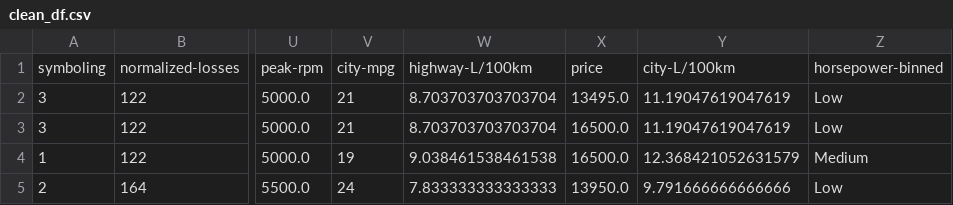
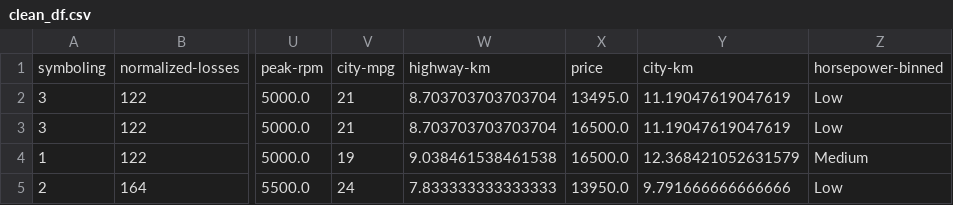
Before and after one commit to giuliamf/applied-datascience, a CSV file: 2. Data Analysis with Python/clean_df.csv, drawn as a sheet; only a part is shown, gaps mark what is left out; the diff names each change by its address in the sheet, - before the commit and + after, or states it on an @@ line.

```diff
--- a/2. Data Analysis with Python/clean_df.csv
+++ b/2. Data Analysis with Python/clean_df.csv
-W1: highway-L/100km
+W1: highway-km
-Y1: city-L/100km
+Y1: city-km
```
Also changed, not shown: 2 other files.
